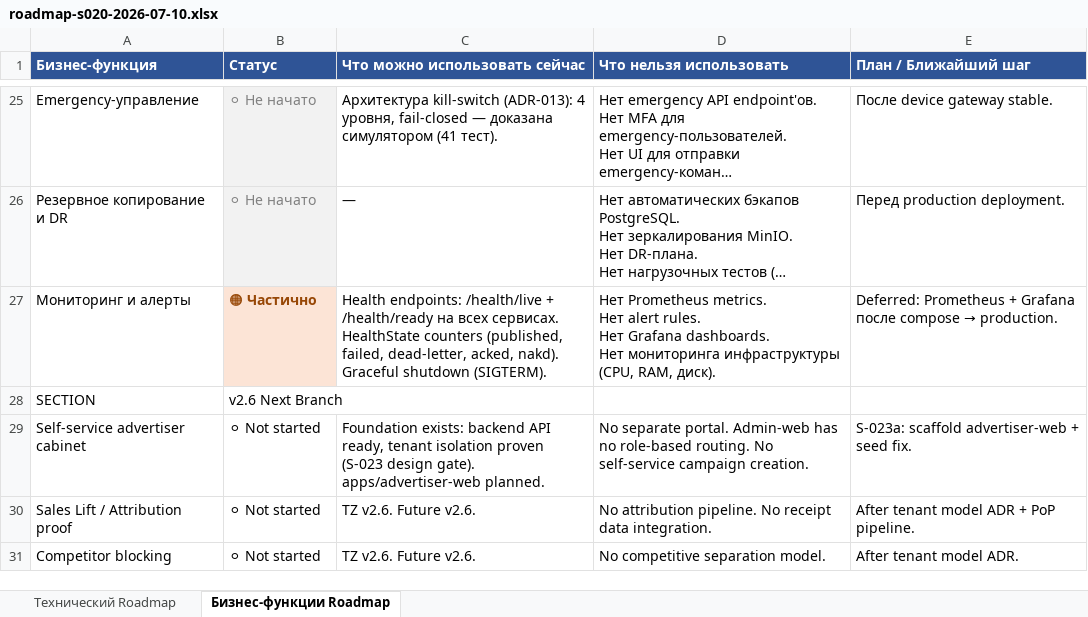
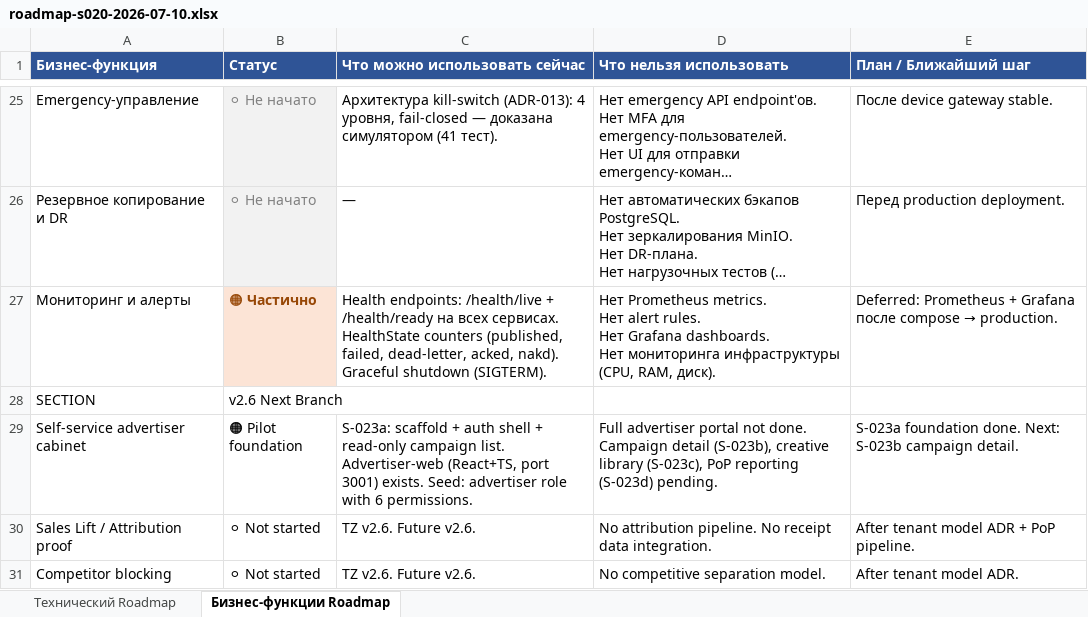
Before and after one commit to santanas-dev/retail-media-platform-enterprise, an Excel workbook: docs/product/roadmap-s020-2026-07-10.xlsx, sheet Бизнес-функции Roadmap, drawn as a sheet; only a part is shown, gaps mark what is left out; long unchanged cells end in …; values as stored, in another font and other column widths than the file's, no borders; the diff names each change by its address in the sheet, - before the commit and + after, or states it on an @@ line.

Commit message:
fix: harden advertiser portal foundation guards
- test_seed_insert_count: 83→91 (+8 advertiser role INSERTs in S-023a)
- CampaignListPage: typed ApiError (e.status===401/403) instead of message string matching
- ProtectedRoute: add campaigns.read permission guard + AccessDenied component
- vitest: +2 permission guard tests (auth.test.tsx), fix campaign-list 401/403 tests to use mock ApiError class for instanceof
- stabilization-tracker: S-023a row added (seed RBAC + scaffold done)
- roadmap xlsx: advertiser portal → pilot foundation, self-service cabinet → pilot foundation

```diff
--- a/docs/product/roadmap-s020-2026-07-10.xlsx (sheet Бизнес-функции Roadmap)
+++ b/docs/product/roadmap-s020-2026-07-10.xlsx (sheet Бизнес-функции Roadmap)
-B29 (Статус): ⚪ Not started
+B29 (Статус): 🟠 Pilot foundation
-C29 (Что можно использовать сейчас): Foundation exists: backend API ready, tenant isolation proven (S-023 design gate). apps/advertiser-web planned.
+C29 (Что можно использовать сейчас): S-023a: scaffold + auth shell + read-only campaign list. Advertiser-web (React+TS, port 3001) exists. Seed: advertiser role with 6 permissions.
-D29 (Что нельзя использовать): No separate portal. Admin-web has no role-based routing. No self-service campaign creation.
+D29 (Что нельзя использовать): Full advertiser portal not done. Campaign detail (S-023b), creative library (S-023c), PoP reporting (S-023d) pending.
-E29 (План / Ближайший шаг): S-023a: scaffold advertiser-web + seed fix.
+E29 (План / Ближайший шаг): S-023a foundation done. Next: S-023b campaign detail.
```
Also changed, not shown: sheet Технический Roadmap, 6 other files.
